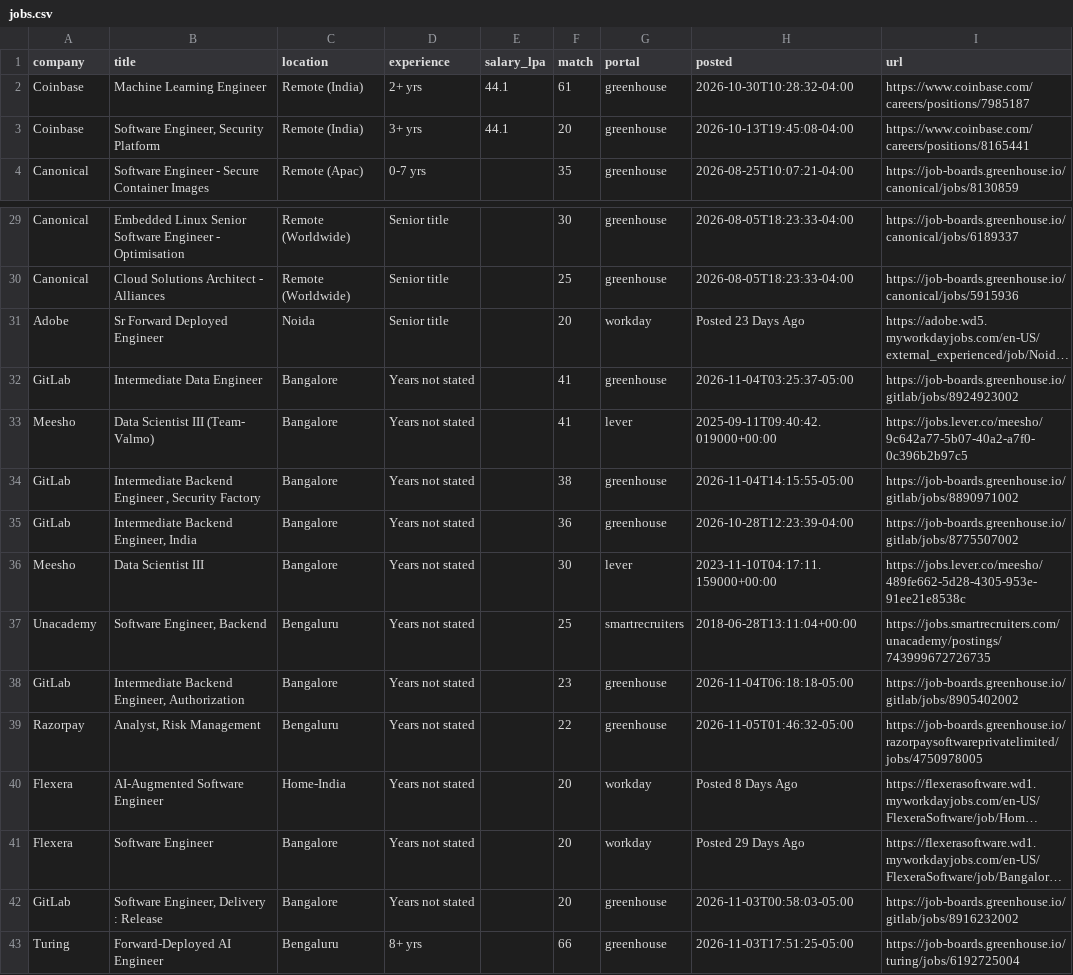
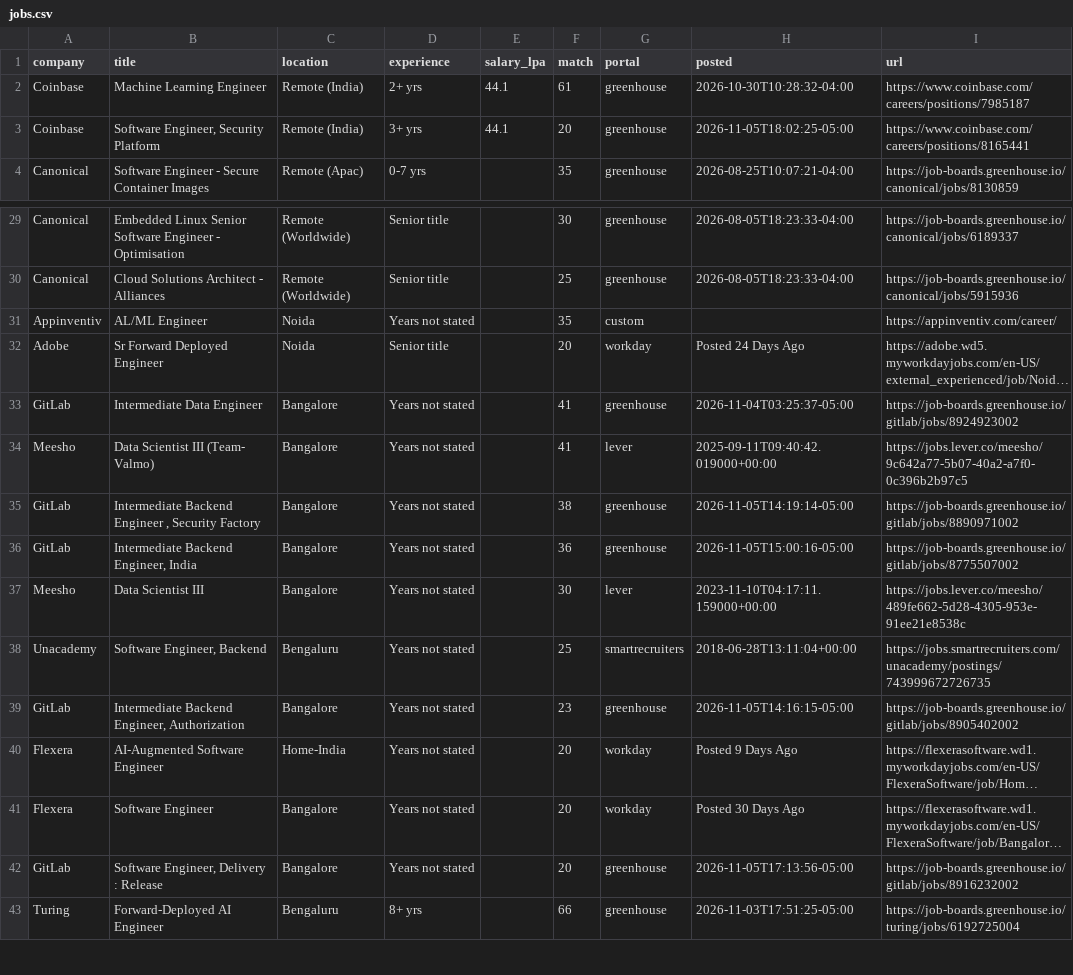
Before and after one commit to ShreyasUpadhyaya/job-radar, a CSV file: docs/jobs.csv, drawn as a sheet; only a part is shown, gaps mark what is left out; long unchanged cells end in …; removed rows and columns are numbered as before the commit, all else as after; the diff covers the shown part only; the diff names each change by its address in the sheet, - before the commit and + after, or states it on an @@ line.

```diff
--- a/docs/jobs.csv
+++ b/docs/jobs.csv
-H3 (posted): 2026-10-13T19:45:08-04:00
+H3 (posted): 2026-11-05T18:02:25-05:00
+row 31: Appinventiv | AL/ML Engineer | Noida | Years not stated |  | 35 | custom |  | https://appinventiv.com/career/
-H32 (posted): Posted 23 Days Ago
+H32 (posted): Posted 24 Days Ago
-H35 (posted): 2026-11-04T14:15:55-05:00
+H35 (posted): 2026-11-05T14:19:14-05:00
-H36 (posted): 2026-10-28T12:23:39-04:00
+H36 (posted): 2026-11-05T15:00:16-05:00
-H39 (posted): 2026-11-04T06:18:18-05:00
+H39 (posted): 2026-11-05T14:16:15-05:00
-row 39: Razorpay | Analyst, Risk Management | Bengaluru | Years not stated |  | 22 | greenhouse | 2026-11-05T01:46:32-05:00 | https://job-boards.greenhouse.io/razorpaysoftwareprivatelimited/jobs/4750978005
-H40 (posted): Posted 8 Days Ago
+H40 (posted): Posted 9 Days Ago
-H41 (posted): Posted 29 Days Ago
+H41 (posted): Posted 30 Days Ago
-H42 (posted): 2026-11-03T00:58:03-05:00
+H42 (posted): 2026-11-05T17:13:56-05:00
```
Also changed, not shown: 1 added row and 12 edited cells elsewhere in this file, 5 other files.
